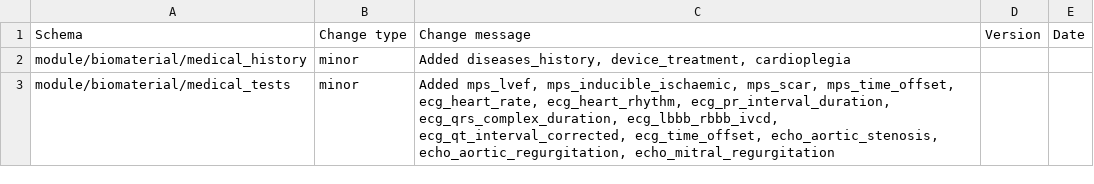
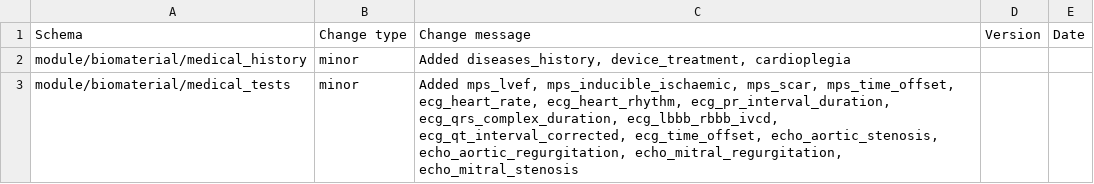
Before and after one commit to HumanCellAtlas/metadata-schema, a CSV file: json_schema/update_log.csv, drawn as a sheet.

Commit message:
Added echo_mitral_stenosis

```diff
--- a/json_schema/update_log.csv
+++ b/json_schema/update_log.csv
@@ -2,2 +2,2 @@ Schema,Change type,Change message,Version,Date
 module/biomaterial/medical_history,minor,"Added diseases_history, device_treatment, cardioplegia"
-module/biomaterial/medical_tests,minor,"Added mps_lvef, mps_inducible_ischaemic, mps_scar, mps_time_offset, ecg_heart_rate, ecg_heart_rhythm, ecg_pr_interval_duration, ecg_qrs_complex_duration, ecg_lbbb_rbbb_ivcd, ecg_qt_interval_corrected, ecg_time_offset, echo_aortic_stenosis, echo_aortic_regurgitation, echo_mitral_regurgitation"
+module/biomaterial/medical_tests,minor,"Added mps_lvef, mps_inducible_ischaemic, mps_scar, mps_time_offset, ecg_heart_rate, ecg_heart_rhythm, ecg_pr_interval_duration, ecg_qrs_complex_duration, ecg_lbbb_rbbb_ivcd, ecg_qt_interval_corrected, ecg_time_offset, echo_aortic_stenosis, echo_aortic_regurgitation, echo_mitral_regurgitation, echo_mitral_stenosis"
```
Also changed, not shown: 2 other files.
